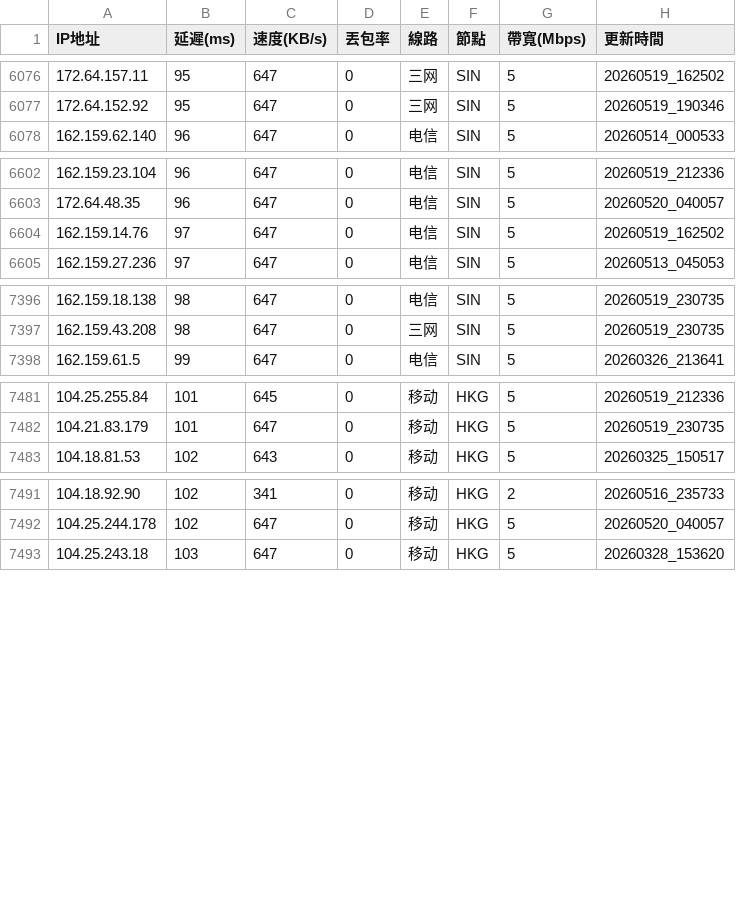
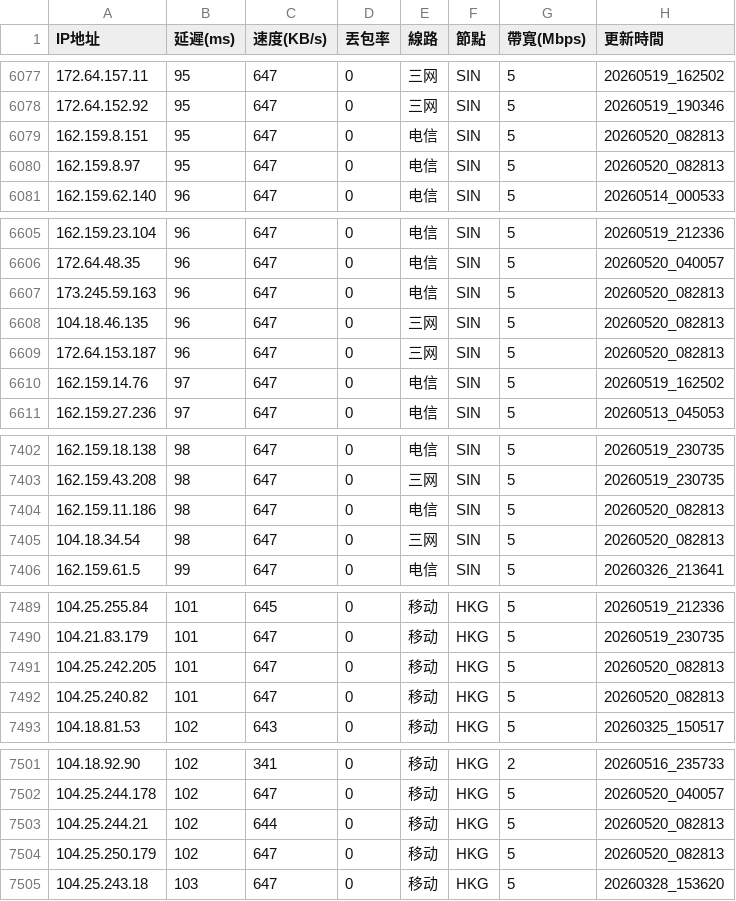
Before and after one commit to ssroom/ydltdx, a CSV file: data/latest.csv, drawn as a sheet; only a part is shown, gaps mark what is left out; the diff covers the shown part only; the diff names each change by its address in the sheet, - before the commit and + after, or states it on an @@ line.

```diff
--- a/data/latest.csv
+++ b/data/latest.csv
+row 6079: 162.159.8.151 | 95 | 647 | 0 | 电信 | SIN | 5 | 20260520_082813
+row 6080: 162.159.8.97 | 95 | 647 | 0 | 电信 | SIN | 5 | 20260520_082813
+row 6607: 173.245.59.163 | 96 | 647 | 0 | 电信 | SIN | 5 | 20260520_082813
+row 6608: 104.18.46.135 | 96 | 647 | 0 | 三网 | SIN | 5 | 20260520_082813
+row 6609: 172.64.153.187 | 96 | 647 | 0 | 三网 | SIN | 5 | 20260520_082813
+row 7404: 162.159.11.186 | 98 | 647 | 0 | 电信 | SIN | 5 | 20260520_082813
+row 7405: 104.18.34.54 | 98 | 647 | 0 | 三网 | SIN | 5 | 20260520_082813
+row 7491: 104.25.242.205 | 101 | 647 | 0 | 移动 | HKG | 5 | 20260520_082813
+row 7492: 104.25.240.82 | 101 | 647 | 0 | 移动 | HKG | 5 | 20260520_082813
+row 7503: 104.25.244.21 | 102 | 644 | 0 | 移动 | HKG | 5 | 20260520_082813
+row 7504: 104.25.250.179 | 102 | 647 | 0 | 移动 | HKG | 5 | 20260520_082813
```
Also changed, not shown: 8 added rows, 2 removed rows and 1 edited cell elsewhere in this file, data/current.csv, 5 other files.
